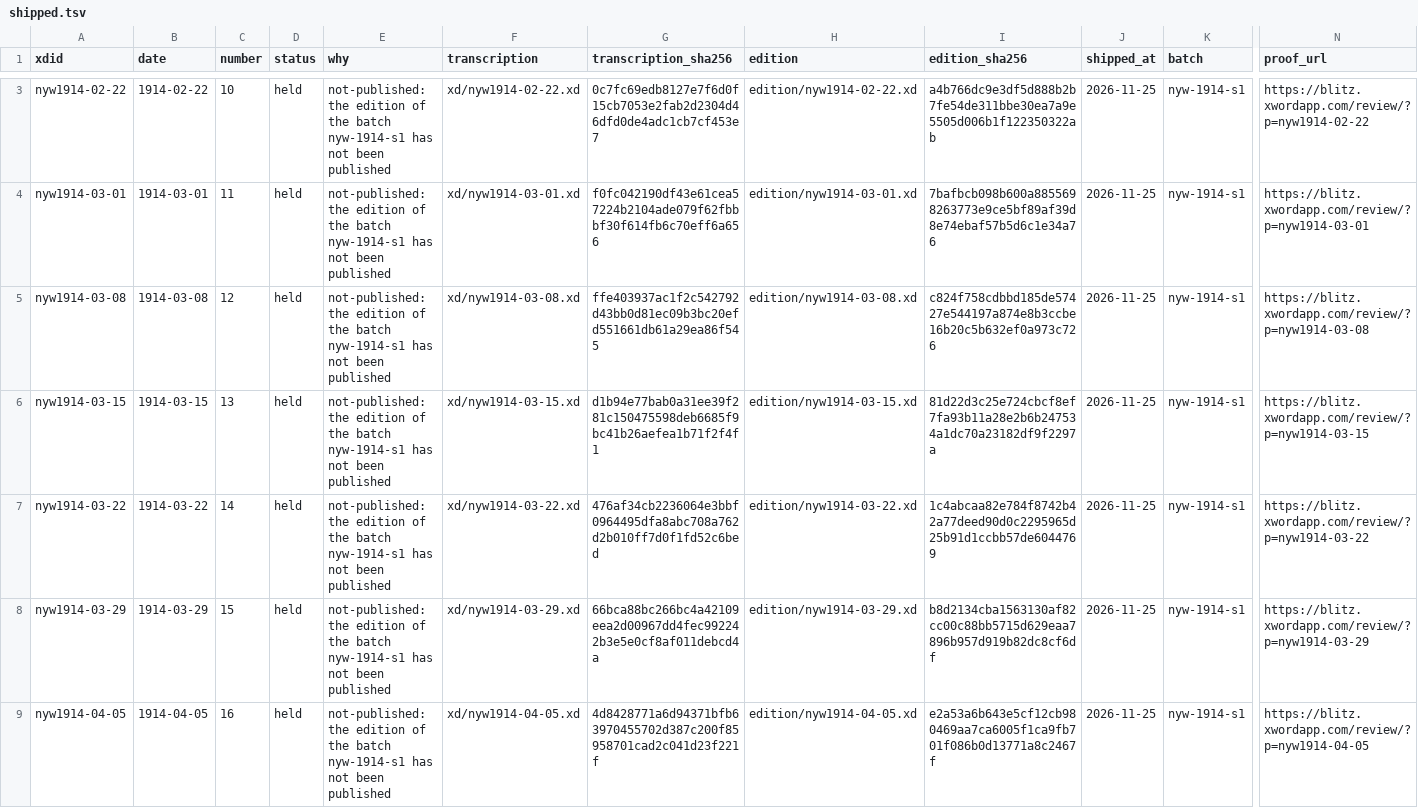
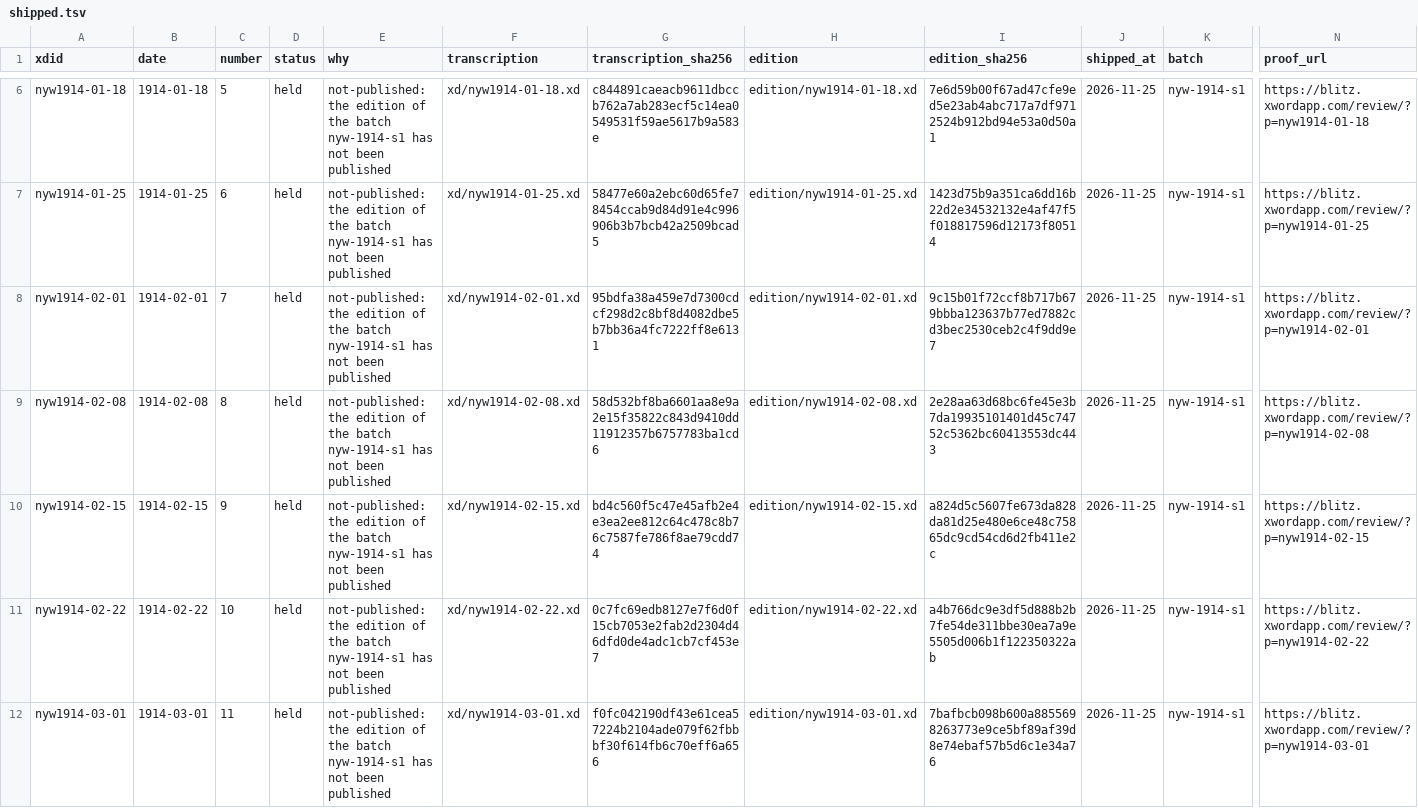
Before and after one commit to EveryPuzzleProject/newyorkworld, a TSV file: shipped.tsv, drawn as a sheet; only a part is shown, gaps mark what is left out; the shorter side is filled out with more unchanged rows; rows hold the shown columns only; the diff covers the shown part only; the diff names each change by its address in the sheet, - before the commit and + after, or states it on an @@ line.

```diff
--- a/shipped.tsv
+++ b/shipped.tsv
+row 6: nyw1914-01-18 | 1914-01-18 | 5 | held | not-published: the edition of the batch nyw-1914-s1 has not been published | xd/nyw1914-01-18.xd | c844891caeacb9611dbccb762a7ab283ecf5c14ea0549531f59ae5617b9a583e | edition/nyw1914-01-18.xd | 7e6d59b00f67ad47cfe9ed5e23ab4abc717a7df9712524b912bd94e53a0d50a1 | 2026-11-25 | nyw-1914-s1 | https://blitz.xwordapp.com/review/?p=nyw1914-01-18
+row 7: nyw1914-01-25 | 1914-01-25 | 6 | held | not-published: the edition of the batch nyw-1914-s1 has not been published | xd/nyw1914-01-25.xd | 58477e60a2ebc60d65fe78454ccab9d84d91e4c996906b3b7bcb42a2509bcad5 | edition/nyw1914-01-25.xd | 1423d75b9a351ca6dd16b22d2e34532132e4af47f5f018817596d12173f80514 | 2026-11-25 | nyw-1914-s1 | https://blitz.xwordapp.com/review/?p=nyw1914-01-25
+row 8: nyw1914-02-01 | 1914-02-01 | 7 | held | not-published: the edition of the batch nyw-1914-s1 has not been published | xd/nyw1914-02-01.xd | 95bdfa38a459e7d7300cdcf298d2c8bf8d4082dbe5b7bb36a4fc7222ff8e6131 | edition/nyw1914-02-01.xd | 9c15b01f72ccf8b717b679bbba123637b77ed7882cd3bec2530ceb2c4f9dd9e7 | 2026-11-25 | nyw-1914-s1 | https://blitz.xwordapp.com/review/?p=nyw1914-02-01
+row 9: nyw1914-02-08 | 1914-02-08 | 8 | held | not-published: the edition of the batch nyw-1914-s1 has not been published | xd/nyw1914-02-08.xd | 58d532bf8ba6601aa8e9a2e15f35822c843d9410dd11912357b6757783ba1cd6 | edition/nyw1914-02-08.xd | 2e28aa63d68bc6fe45e3b7da19935101401d45c74752c5362bc60413553dc443 | 2026-11-25 | nyw-1914-s1 | https://blitz.xwordapp.com/review/?p=nyw1914-02-08
+row 10: nyw1914-02-15 | 1914-02-15 | 9 | held | not-published: the edition of the batch nyw-1914-s1 has not been published | xd/nyw1914-02-15.xd | bd4c560f5c47e45afb2e4e3ea2ee812c64c478c8b76c7587fe786f8ae79cdd74 | edition/nyw1914-02-15.xd | a824d5c5607fe673da828da81d25e480e6ce48c75865dc9cd54cd6d2fb411e2c | 2026-11-25 | nyw-1914-s1 | https://blitz.xwordapp.com/review/?p=nyw1914-02-15
```
Also changed, not shown: 3 added rows elsewhere in this file, gxd-exports.tsv, 53 other files.
